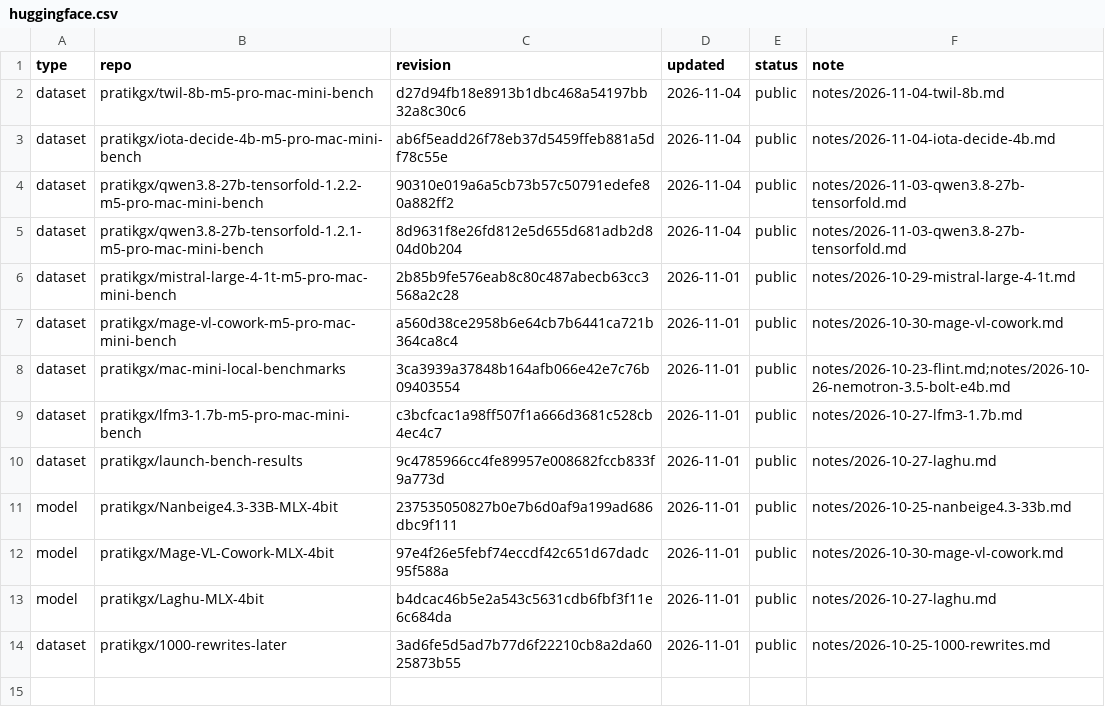
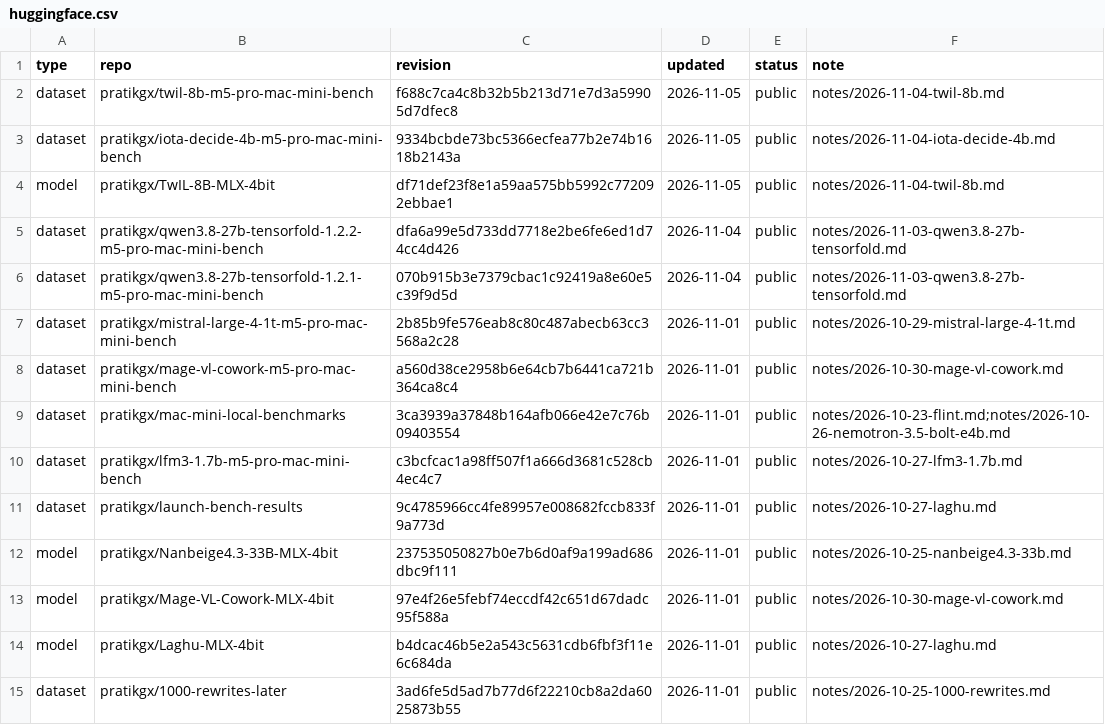
Before and after one commit to pratikgx/local-ai-field-notes, a CSV file: data/huggingface.csv, drawn as a sheet.

```diff
--- a/data/huggingface.csv
+++ b/data/huggingface.csv
@@ -1,6 +1,7 @@
 type,repo,revision,updated,status,note
-dataset,pratikgx/twil-8b-m5-pro-mac-mini-bench,d27d94fb18e8913b1dbc468a54197bb32a8c30c6,2026-11-04,public,notes/2026-11-04-twil-8b.md
-dataset,pratikgx/iota-decide-4b-m5-pro-mac-mini-bench,ab6f5eadd26f78eb37d5459ffeb881a5df78c55e,2026-11-04,public,notes/2026-11-04-iota-decide-4b.md
-dataset,pratikgx/qwen3.8-27b-tensorfold-1.2.2-m5-pro-mac-mini-bench,90310e019a6a5cb73b57c50791edefe80a882ff2,2026-11-04,public,notes/2026-11-03-qwen3.8-27b-tensorfold.md
-dataset,pratikgx/qwen3.8-27b-tensorfold-1.2.1-m5-pro-mac-mini-bench,8d9631f8e26fd812e5d655d681adb2d804d0b204,2026-11-04,public,notes/2026-11-03-qwen3.8-27b-tensorfold.md
+dataset,pratikgx/twil-8b-m5-pro-mac-mini-bench,f688c7ca4c8b32b5b213d71e7d3a59905d7dfec8,2026-11-05,public,notes/2026-11-04-twil-8b.md
+dataset,pratikgx/iota-decide-4b-m5-pro-mac-mini-bench,9334bcbde73bc5366ecfea77b2e74b1618b2143a,2026-11-05,public,notes/2026-11-04-iota-decide-4b.md
+model,pratikgx/TwIL-8B-MLX-4bit,df71def23f8e1a59aa575bb5992c772092ebbae1,2026-11-05,public,notes/2026-11-04-twil-8b.md
+dataset,pratikgx/qwen3.8-27b-tensorfold-1.2.2-m5-pro-mac-mini-bench,dfa6a99e5d733dd7718e2be6fe6ed1d74cc4d426,2026-11-04,public,notes/2026-11-03-qwen3.8-27b-tensorfold.md
+dataset,pratikgx/qwen3.8-27b-tensorfold-1.2.1-m5-pro-mac-mini-bench,070b915b3e7379cbac1c92419a8e60e5c39f9d5d,2026-11-04,public,notes/2026-11-03-qwen3.8-27b-tensorfold.md
 dataset,pratikgx/mistral-large-4-1t-m5-pro-mac-mini-bench,2b85b9fe576eab8c80c487abecb63cc3568a2c28,2026-11-01,public,notes/2026-10-29-mistral-large-4-1t.md
```
Also changed, not shown: 1 other file.
